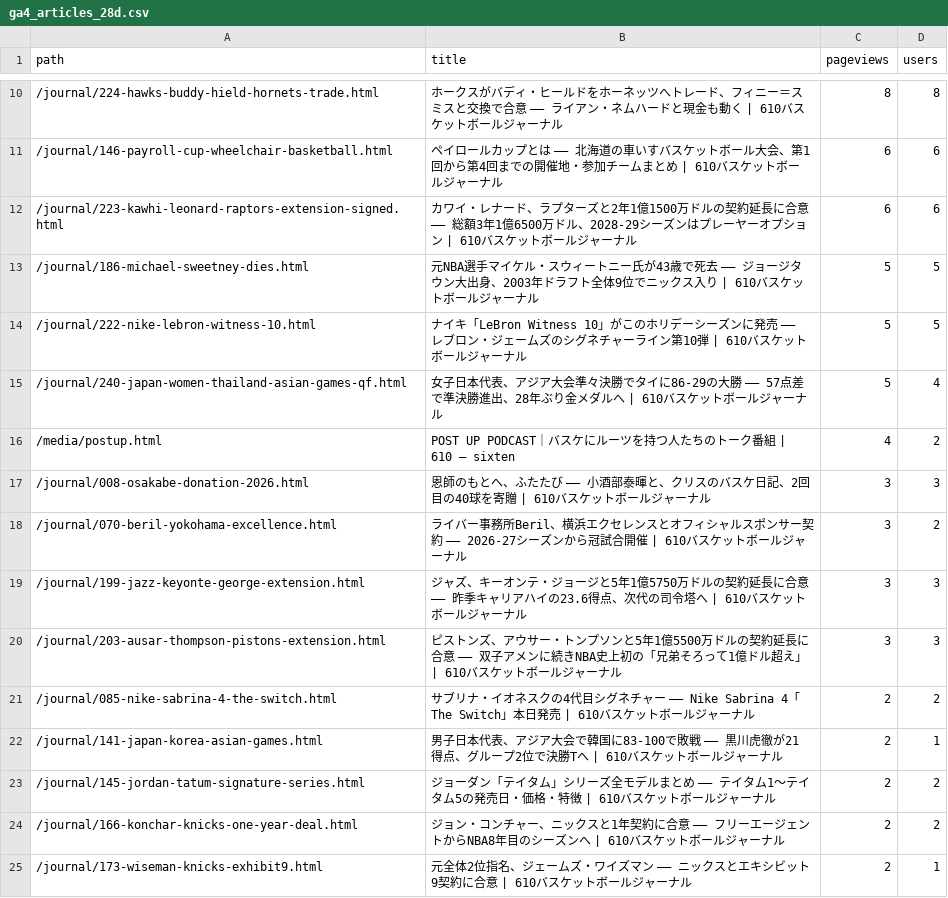
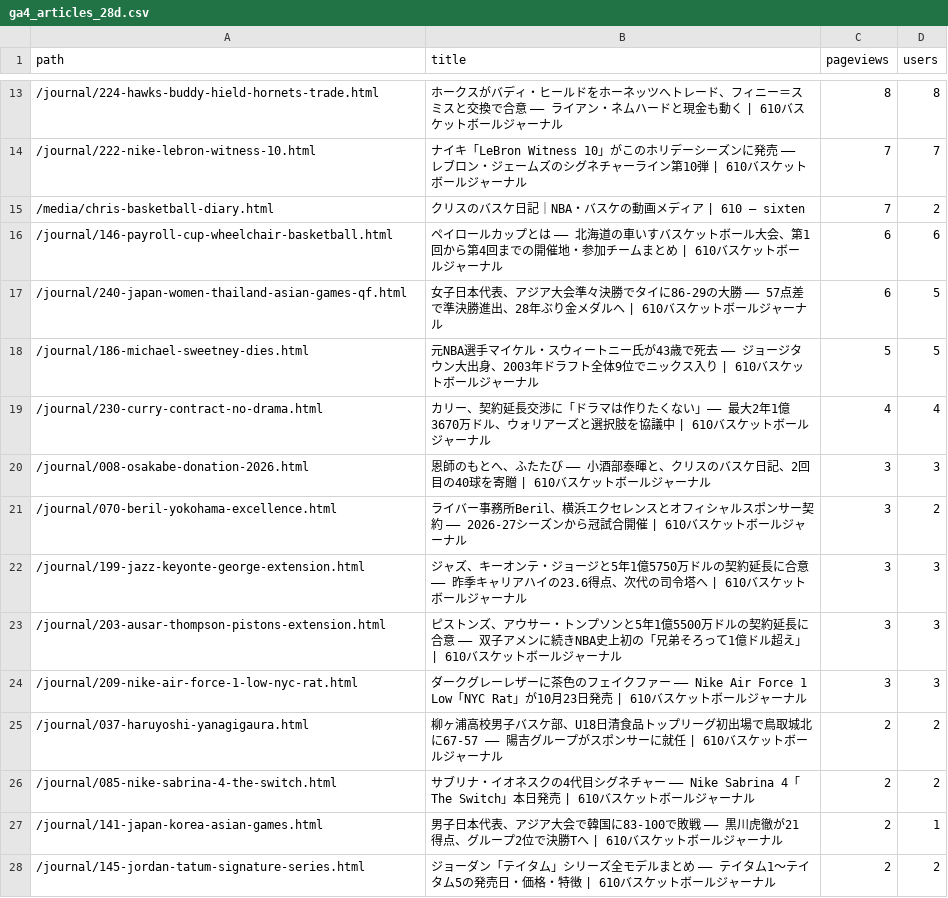
Before and after one commit to 610chris/610-sixten, a CSV file: journal_auto/analytics/data/daily/ga4_articles_28d.csv, drawn as a sheet; only a part is shown, gaps mark what is left out; the shorter side is filled out with more unchanged rows; removed rows and columns are numbered as before the commit, all else as after; the diff covers the shown part only; the diff names each change by its address in the sheet, - before the commit and + after, or states it on an @@ line.

```diff
--- a/journal_auto/analytics/data/daily/ga4_articles_28d.csv
+++ b/journal_auto/analytics/data/daily/ga4_articles_28d.csv
+row 14: /journal/222-nike-lebron-witness-10.html | ナイキ「LeBron Witness 10」がこのホリデーシーズンに発売 —— レブロン・ジェームズのシグネチャーライン第10弾 | 610バスケットボールジャーナル | 7 | 7
+row 15: /media/chris-basketball-diary.html | クリスのバスケ日記｜NBA・バスケの動画メディア | 610 — sixten | 7 | 2
-row 12: /journal/223-kawhi-leonard-raptors-extension-signed.html | カワイ・レナード、ラプターズと2年1億1500万ドルの契約延長に合意 —— 総額3年1億6500万ドル、2028-29シーズンはプレーヤーオプション | 610バスケットボールジャーナル | 6 | 6
+row 17: /journal/240-japan-women-thailand-asian-games-qf.html | 女子日本代表、アジア大会準々決勝でタイに86-29の大勝 —— 57点差で準決勝進出、28年ぶり金メダルへ | 610バスケットボールジャーナル | 6 | 5
-row 14: /journal/222-nike-lebron-witness-10.html | ナイキ「LeBron Witness 10」がこのホリデーシーズンに発売 —— レブロン・ジェームズのシグネチャーライン第10弾 | 610バスケットボールジャーナル | 5 | 5
-row 15: /journal/240-japan-women-thailand-asian-games-qf.html | 女子日本代表、アジア大会準々決勝でタイに86-29の大勝 —— 57点差で準決勝進出、28年ぶり金メダルへ | 610バスケットボールジャーナル | 5 | 4
-row 16: /media/postup.html | POST UP PODCAST｜バスケにルーツを持つ人たちのトーク番組 | 610 — sixten | 4 | 2
+row 19: /journal/230-curry-contract-no-drama.html | カリー、契約延長交渉に「ドラマは作りたくない」—— 最大2年1億3670万ドル、ウォリアーズと選択肢を協議中 | 610バスケットボールジャーナル | 4 | 4
+row 24: /journal/209-nike-air-force-1-low-nyc-rat.html | ダークグレーレザーに茶色のフェイクファー —— Nike Air Force 1 Low「NYC Rat」が10月23日発売 | 610バスケットボールジャーナル | 3 | 3
+row 25: /journal/037-haruyoshi-yanagigaura.html | 柳ヶ浦高校男子バスケ部、U18日清食品トップリーグ初出場で鳥取城北に67-57 —— 陽吉グループがスポンサーに就任 | 610バスケットボールジャーナル | 2 | 2
```
Also changed, not shown: 12 added rows, 5 removed rows and 7 edited cells elsewhere in this file, journal_auto/analytics/data/daily/ga4_channels_daily.csv, journal_auto/analytics/data/daily/ga4_pages_daily.csv, 13 other files.
